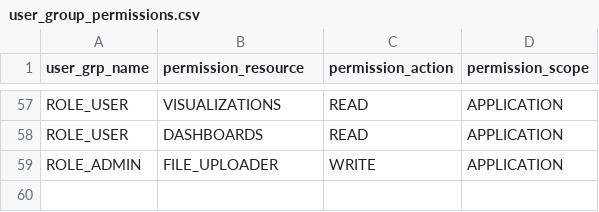
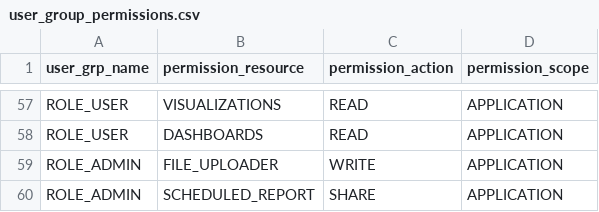
Before and after one commit to viz-centric/flair-bi, a CSV file: src/main/resources/config/liquibase/seed/user_group_permissions.csv, drawn as a sheet; only a part is shown, gaps mark what is left out.

Commit message:
added security and reloads report managment when dialog closed

```diff
--- a/src/main/resources/config/liquibase/seed/user_group_permissions.csv
+++ b/src/main/resources/config/liquibase/seed/user_group_permissions.csv
@@ -59 +59,2 @@ ROLE_USER,DASHBOARDS,READ,APPLICATION
 ROLE_ADMIN,FILE_UPLOADER,WRITE,APPLICATION
+ROLE_ADMIN,SCHEDULED_REPORT,SHARE,APPLICATION
```
Also changed, not shown: src/main/resources/config/liquibase/seed/permissions.csv, 5 other files.
